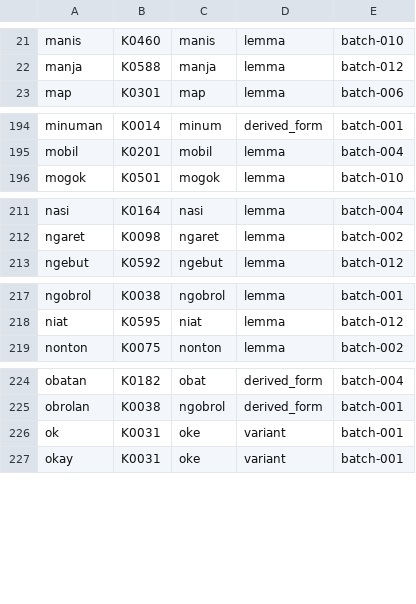
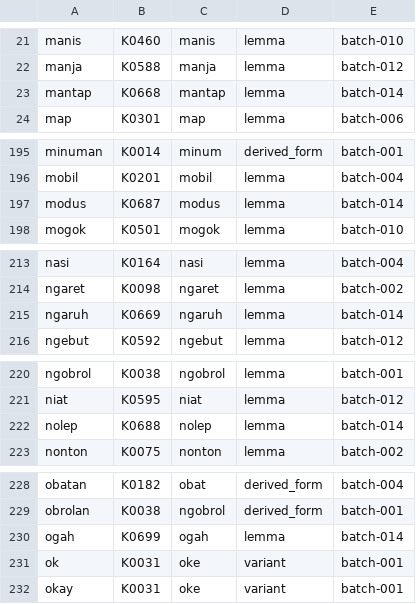
Before and after one commit to semoliginon-ops/Lexara-Chatbot, a TSV file: data/kamus/index/m-o.tsv, drawn as a sheet; only a part is shown, gaps mark what is left out.

Commit message:
Update m-o token index for batch 014

```diff
--- a/data/kamus/index/m-o.tsv
+++ b/data/kamus/index/m-o.tsv
@@ -22,2 +22,3 @@ manis	K0460	manis	lemma	batch-010
 manja	K0588	manja	lemma	batch-012
+mantap	K0668	mantap	lemma	batch-014
 map	K0301	map	lemma	batch-006
@@ -195,2 +196,3 @@ minuman	K0014	minum	derived_form	batch-001
 mobil	K0201	mobil	lemma	batch-004
+modus	K0687	modus	lemma	batch-014
 mogok	K0501	mogok	lemma	batch-010
@@ -212,2 +214,3 @@ nasi	K0164	nasi	lemma	batch-004
 ngaret	K0098	ngaret	lemma	batch-002
+ngaruh	K0669	ngaruh	lemma	batch-014
 ngebut	K0592	ngebut	lemma	batch-012
@@ -218,2 +221,3 @@ ngobrol	K0038	ngobrol	lemma	batch-001
 niat	K0595	niat	lemma	batch-012
+nolep	K0688	nolep	lemma	batch-014
 nonton	K0075	nonton	lemma	batch-002
@@ -225,2 +229,3 @@ obatan	K0182	obat	derived_form	batch-004
 obrolan	K0038	ngobrol	derived_form	batch-001
+ogah	K0699	ogah	lemma	batch-014
 ok	K0031	oke	variant	batch-001
```
